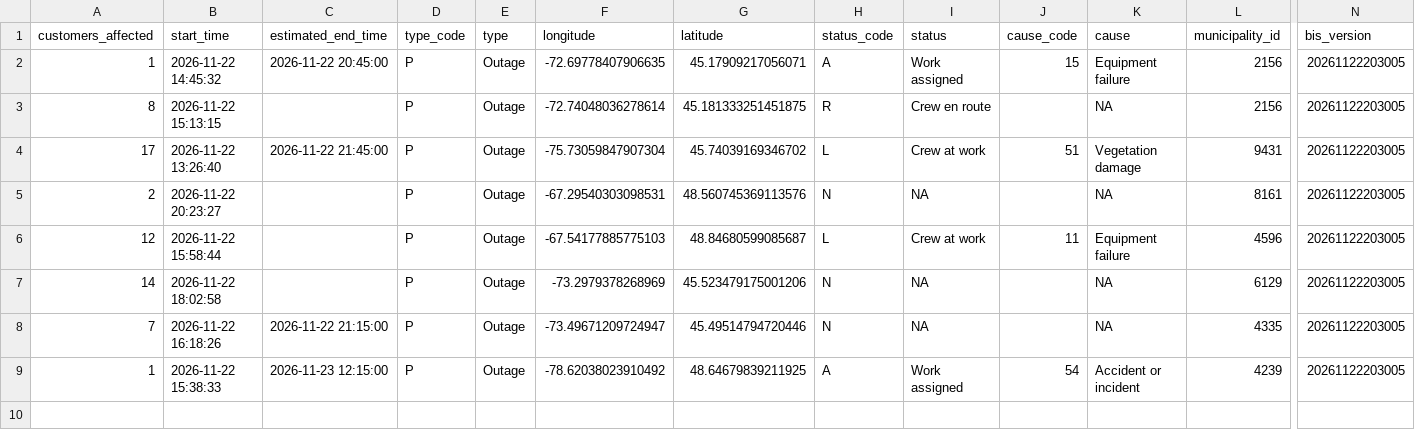
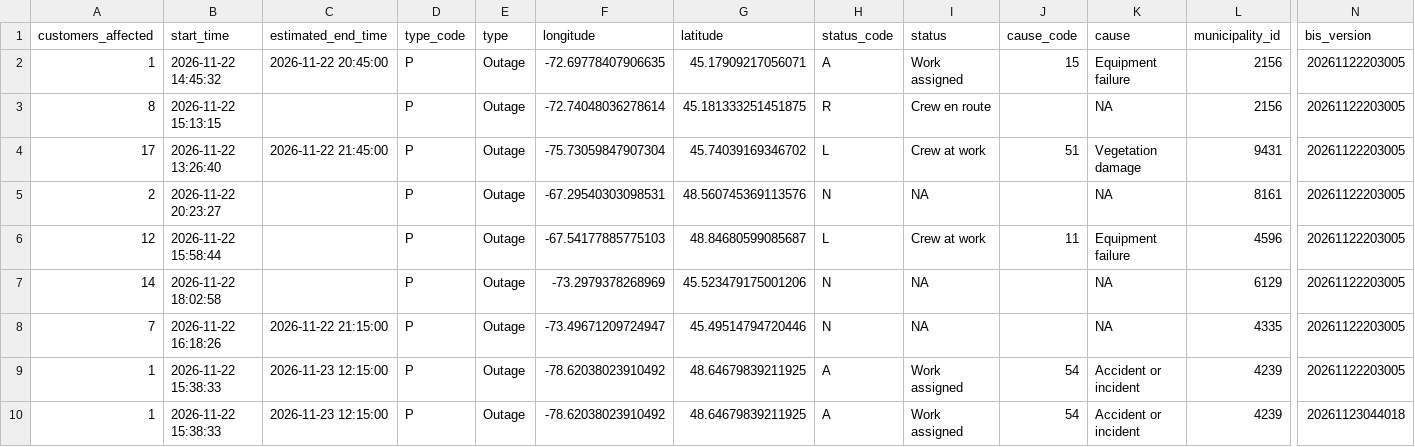
Before and after one commit to hdoyle21/hydro_qc, a CSV file: data/outages/2026-11-23.csv, drawn as a sheet; only a part is shown, gaps mark what is left out; rows hold the shown columns only; the diff names each change by its address in the sheet, - before the commit and + after, or states it on an @@ line.

```diff
--- a/data/outages/2026-11-23.csv
+++ b/data/outages/2026-11-23.csv
+row 10: 1 | 2026-11-22 15:38:33 | 2026-11-23 12:15:00 | P | Outage | -78.62038023910492 | 48.64679839211925 | A | Work assigned | 54 | Accident or incident | 4239 | 20261123044018
```
Also changed, not shown: data/planned/2026-11-23.csv.
